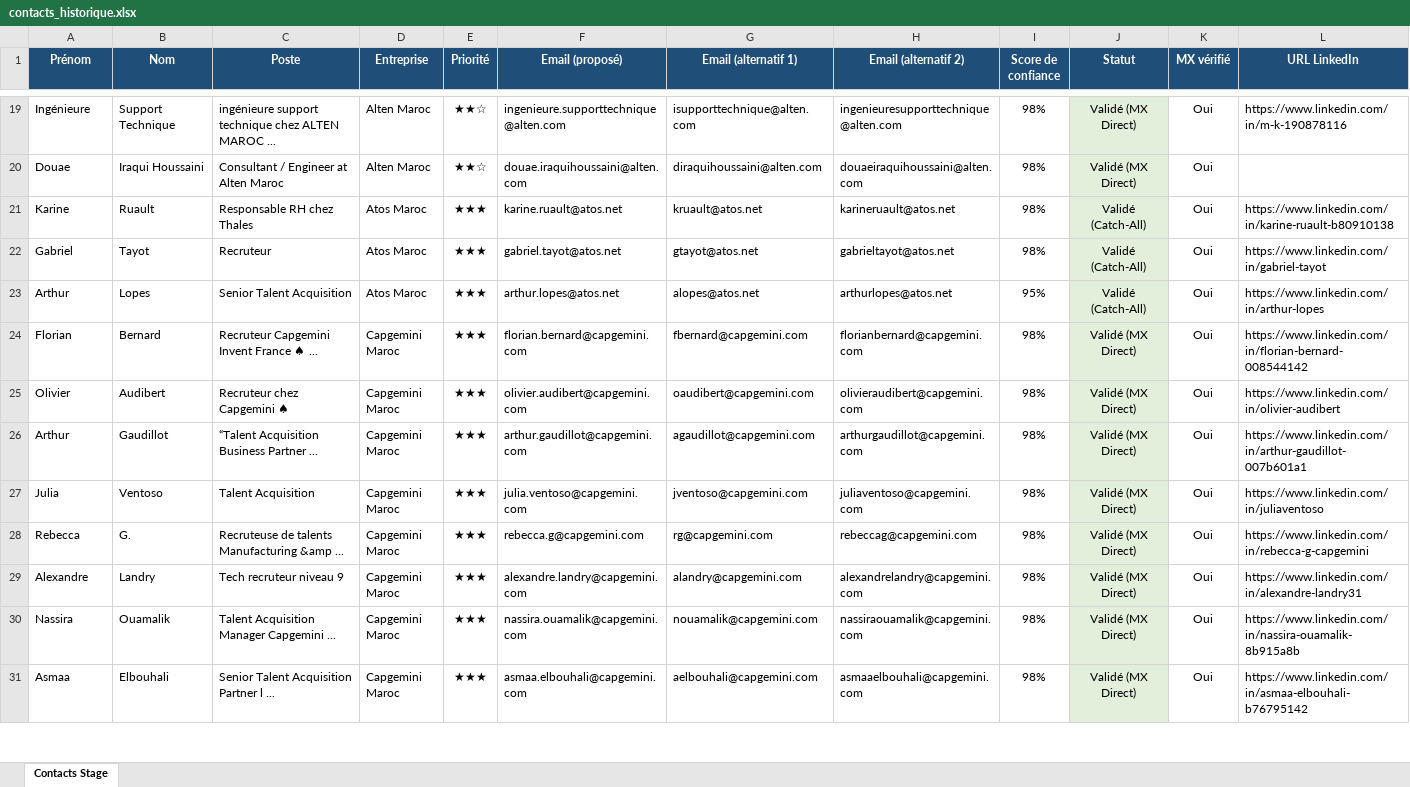
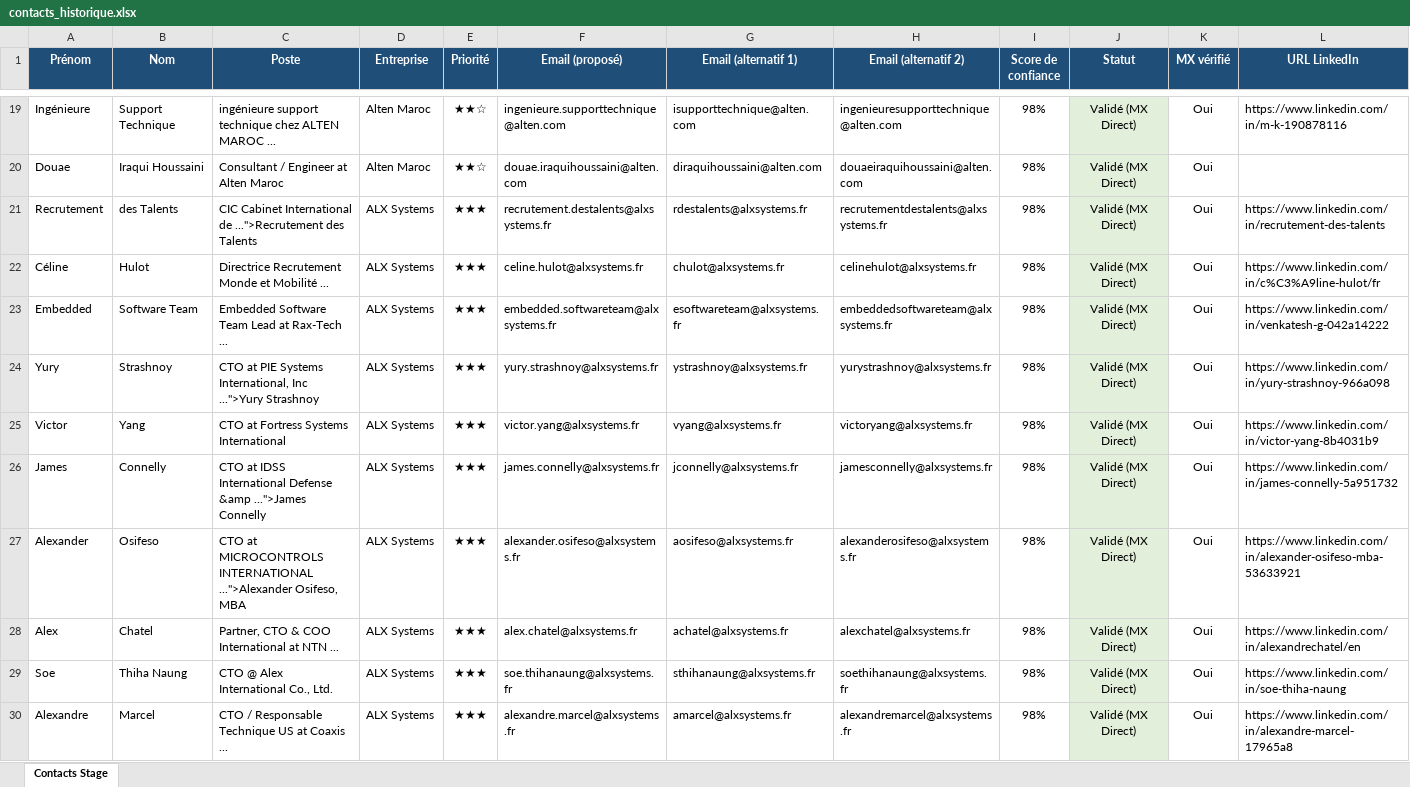
Before and after one commit to medhsiny2003/linkedin-prospector, an Excel workbook: data/contacts_historique.xlsx, sheet Contacts Stage, drawn as a sheet; only a part is shown, gaps mark what is left out; the shorter side is filled out with more unchanged rows; values as stored, in another font and other column widths than the file's, no borders; rows hold the shown columns only; the diff covers the shown part only; the diff names each change by its address in the sheet, - before the commit and + after, or states it on an @@ line.

```diff
--- a/data/contacts_historique.xlsx (sheet Contacts Stage)
+++ b/data/contacts_historique.xlsx (sheet Contacts Stage)
+row 21: Recrutement | des Talents | CIC Cabinet International de ...">Recrutement des Talents | ALX Systems | ★★★ | recrutement.destalents@alxsystems.fr | rdestalents@alxsystems.fr | recrutementdestalents@alxsystems.fr | 98% | Validé (MX Direct) | Oui | https://www.linkedin.com/in/recrutement-des-talents
+row 22: Céline | Hulot | Directrice Recrutement Monde et Mobilité ... | ALX Systems | ★★★ | celine.hulot@alxsystems.fr | chulot@alxsystems.fr | celinehulot@alxsystems.fr | 98% | Validé (MX Direct) | Oui | https://www.linkedin.com/in/c%C3%A9line-hulot/fr
+row 23: Embedded | Software Team | Embedded Software Team Lead at Rax-Tech ... | ALX Systems | ★★★ | embedded.softwareteam@alxsystems.fr | esoftwareteam@alxsystems.fr | embeddedsoftwareteam@alxsystems.fr | 98% | Validé (MX Direct) | Oui | https://www.linkedin.com/in/venkatesh-g-042a14222
+row 24: Yury | Strashnoy | CTO at PIE Systems International, Inc ...">Yury Strashnoy | ALX Systems | ★★★ | yury.strashnoy@alxsystems.fr | ystrashnoy@alxsystems.fr | yurystrashnoy@alxsystems.fr | 98% | Validé (MX Direct) | Oui | https://www.linkedin.com/in/yury-strashnoy-966a098
+row 25: Victor | Yang | CTO at Fortress Systems International | ALX Systems | ★★★ | victor.yang@alxsystems.fr | vyang@alxsystems.fr | victoryang@alxsystems.fr | 98% | Validé (MX Direct) | Oui | https://www.linkedin.com/in/victor-yang-8b4031b9
+row 26: James | Connelly | CTO at IDSS International Defense &amp ...">James Connelly | ALX Systems | ★★★ | james.connelly@alxsystems.fr | jconnelly@alxsystems.fr | jamesconnelly@alxsystems.fr | 98% | Validé (MX Direct) | Oui | https://www.linkedin.com/in/james-connelly-5a951732
+row 27: Alexander | Osifeso | CTO at MICROCONTROLS INTERNATIONAL ...">Alexander Osifeso, MBA | ALX Systems | ★★★ | alexander.osifeso@alxsystems.fr | aosifeso@alxsystems.fr | alexanderosifeso@alxsystems.fr | 98% | Validé (MX Direct) | Oui | https://www.linkedin.com/in/alexander-osifeso-mba-53633921
+row 28: Alex | Chatel | Partner, CTO & COO International at NTN ... | ALX Systems | ★★★ | alex.chatel@alxsystems.fr | achatel@alxsystems.fr | alexchatel@alxsystems.fr | 98% | Validé (MX Direct) | Oui | https://www.linkedin.com/in/alexandrechatel/en
+row 29: Soe | Thiha Naung | CTO @ Alex International Co., Ltd. | ALX Systems | ★★★ | soe.thihanaung@alxsystems.fr | sthihanaung@alxsystems.fr | soethihanaung@alxsystems.fr | 98% | Validé (MX Direct) | Oui | https://www.linkedin.com/in/soe-thiha-naung
+row 30: Alexandre | Marcel | CTO / Responsable Technique US at Coaxis ... | ALX Systems | ★★★ | alexandre.marcel@alxsystems.fr | amarcel@alxsystems.fr | alexandremarcel@alxsystems.fr | 98% | Validé (MX Direct) | Oui | https://www.linkedin.com/in/alexandre-marcel-17965a8
```
Also changed, not shown: 142 added rows elsewhere in this sheet, data/contacts_stage.xlsx, 2 other files.
